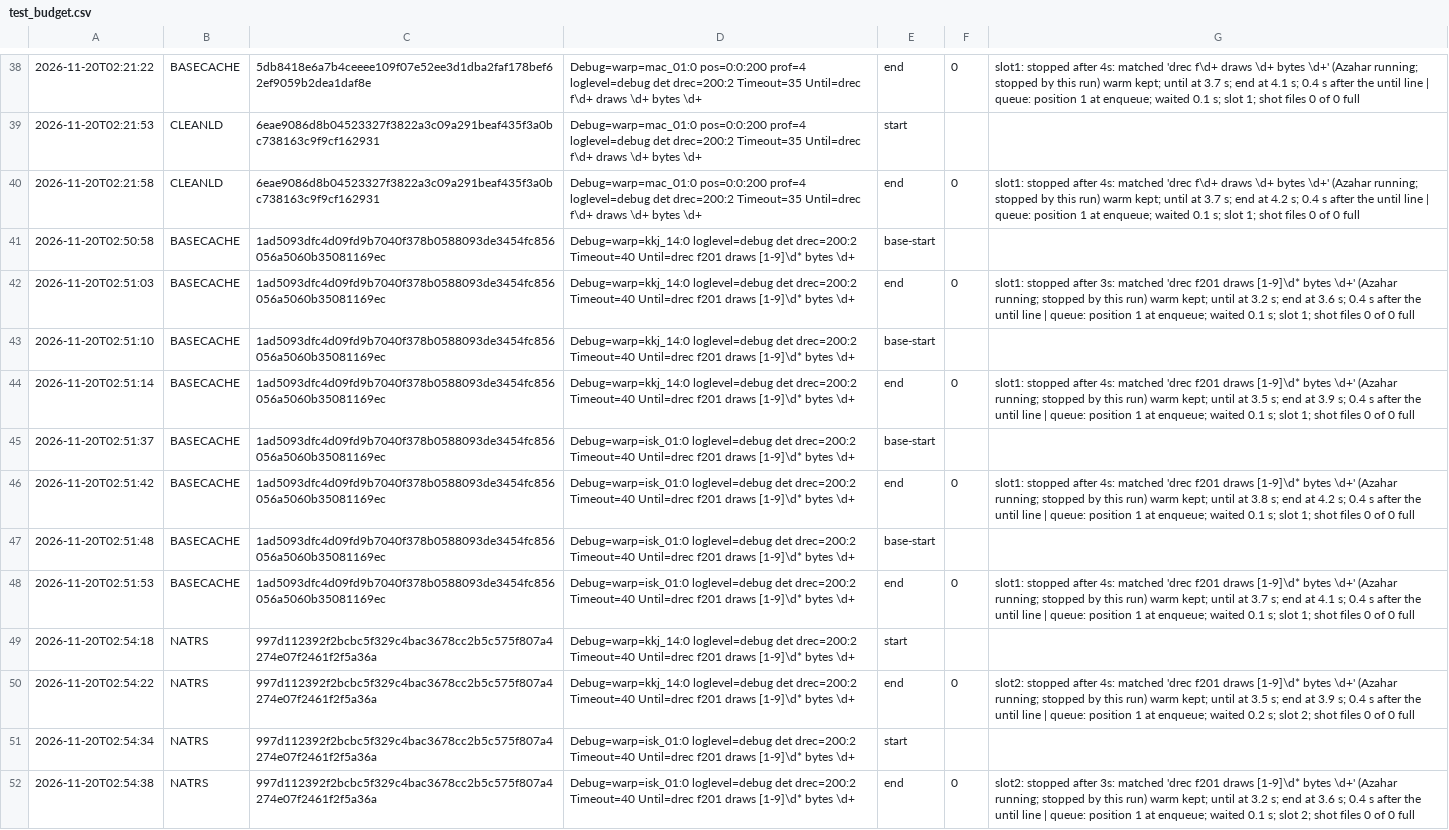
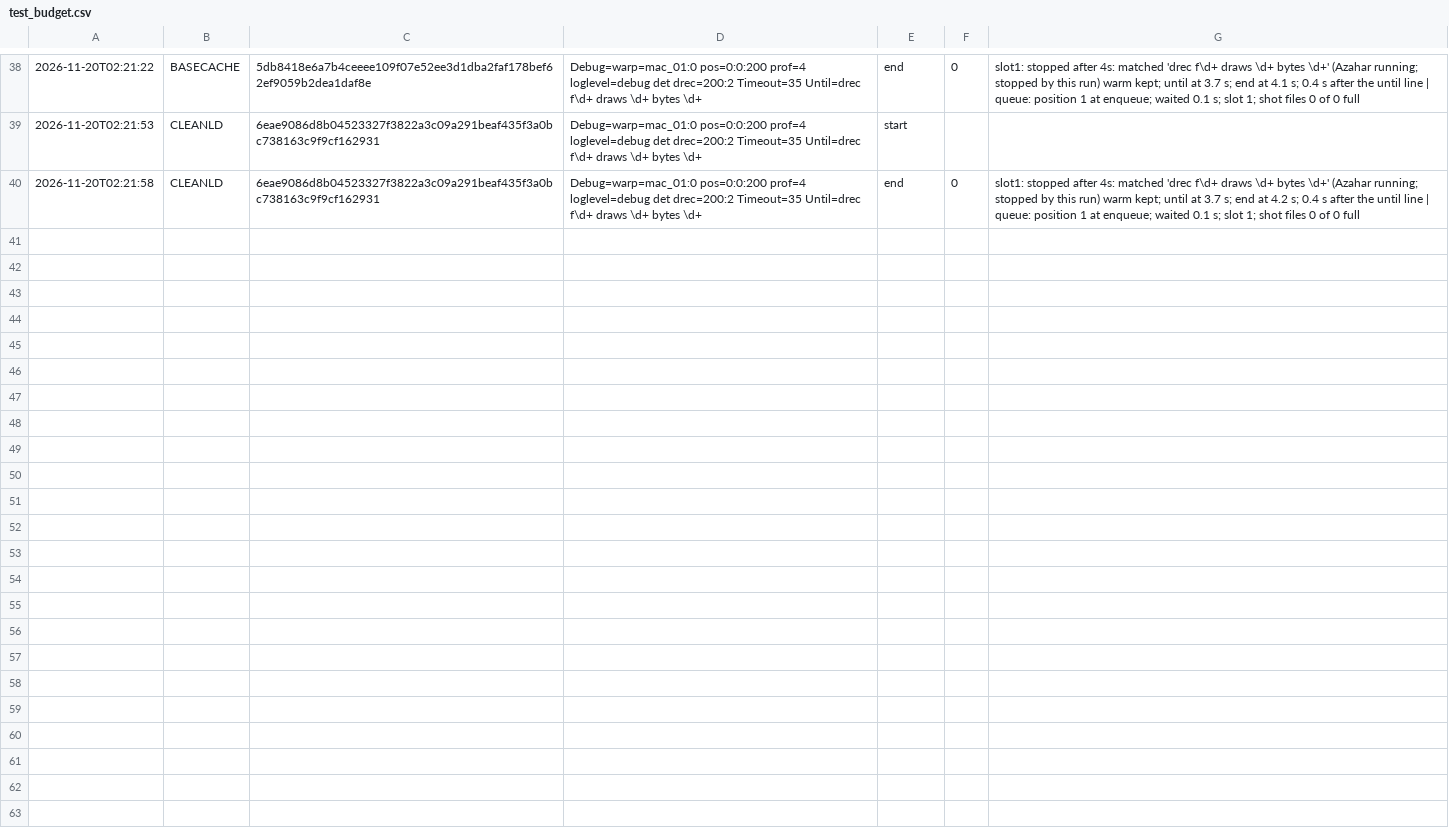
Before and after one commit to SilentMystification/papermario-3ds-port, a CSV file: 3ds/logs/test_budget.csv, drawn as a sheet; only a part is shown, gaps mark what is left out.

Commit message:
NATRS 2: gate. LOOP PASS (host PASS, build OK; kkj14_cgfx_drec 1/1 byte-equal; isk01_cgfx_drec 1/1 byte-equal); rngrun f31 pre in both logs; c0gate base calls 80 interp 32 state 23 (git archive 6404122ce1 source, main build3ds/pm_3ds.elf ELF); tip calls 75 interp 30 state 23 (worktree source, lane ELF build3ds/lane-NATRS/pm_3ds.elf); delta -5/-2/0. test_budget.csv reset to parent. Deletes ws_NATRS.md.

```diff
--- a/3ds/logs/test_budget.csv
+++ b/3ds/logs/test_budget.csv
@@ -40,13 +40 @@
 2026-11-20T02:21:58,CLEANLD,6eae9086d8b04523327f3822a3c09a291beaf435f3a0bc738163c9f9cf162931,Debug=warp=mac_01:0 pos=0:0:200 prof=4 loglevel=debug det drec=200:2 Timeout=35 Until=drec f\d+ draws \d+ bytes \d+,end,0,slot1: stopped after 4s: matched 'drec f\d+ draws \d+ bytes \d+' (Azahar running; stopped by this run) warm kept; until at 3.7 s; end at 4.2 s; 0.4 s after the until line | queue: position 1 at enqueue; waited 0.1 s; slot 1; shot files 0 of 0 full
-2026-11-20T02:50:58,BASECACHE,1ad5093dfc4d09fd9b7040f378b0588093de3454fc856056a5060b35081169ec,Debug=warp=kkj_14:0 loglevel=debug det drec=200:2 Timeout=40 Until=drec f201 draws [1-9]\d* bytes \d+,base-start,,
-2026-11-20T02:51:03,BASECACHE,1ad5093dfc4d09fd9b7040f378b0588093de3454fc856056a5060b35081169ec,Debug=warp=kkj_14:0 loglevel=debug det drec=200:2 Timeout=40 Until=drec f201 draws [1-9]\d* bytes \d+,end,0,slot1: stopped after 3s: matched 'drec f201 draws [1-9]\d* bytes \d+' (Azahar running; stopped by this run) warm kept; until at 3.2 s; end at 3.6 s; 0.4 s after the until line | queue: position 1 at enqueue; waited 0.1 s; slot 1; shot files 0 of 0 full
-2026-11-20T02:51:10,BASECACHE,1ad5093dfc4d09fd9b7040f378b0588093de3454fc856056a5060b35081169ec,Debug=warp=kkj_14:0 loglevel=debug det drec=200:2 Timeout=40 Until=drec f201 draws [1-9]\d* bytes \d+,base-start,,
-2026-11-20T02:51:14,BASECACHE,1ad5093dfc4d09fd9b7040f378b0588093de3454fc856056a5060b35081169ec,Debug=warp=kkj_14:0 loglevel=debug det drec=200:2 Timeout=40 Until=drec f201 draws [1-9]\d* bytes \d+,end,0,slot1: stopped after 4s: matched 'drec f201 draws [1-9]\d* bytes \d+' (Azahar running; stopped by this run) warm kept; until at 3.5 s; end at 3.9 s; 0.4 s after the until line | queue: position 1 at enqueue; waited 0.1 s; slot 1; shot files 0 of 0 full
-2026-11-20T02:51:37,BASECACHE,1ad5093dfc4d09fd9b7040f378b0588093de3454fc856056a5060b35081169ec,Debug=warp=isk_01:0 loglevel=debug det drec=200:2 Timeout=40 Until=drec f201 draws [1-9]\d* bytes \d+,base-start,,
-2026-11-20T02:51:42,BASECACHE,1ad5093dfc4d09fd9b7040f378b0588093de3454fc856056a5060b35081169ec,Debug=warp=isk_01:0 loglevel=debug det drec=200:2 Timeout=40 Until=drec f201 draws [1-9]\d* bytes \d+,end,0,slot1: stopped after 4s: matched 'drec f201 draws [1-9]\d* bytes \d+' (Azahar running; stopped by this run) warm kept; until at 3.8 s; end at 4.2 s; 0.4 s after the until line | queue: position 1 at enqueue; waited 0.1 s; slot 1; shot files 0 of 0 full
-2026-11-20T02:51:48,BASECACHE,1ad5093dfc4d09fd9b7040f378b0588093de3454fc856056a5060b35081169ec,Debug=warp=isk_01:0 loglevel=debug det drec=200:2 Timeout=40 Until=drec f201 draws [1-9]\d* bytes \d+,base-start,,
-2026-11-20T02:51:53,BASECACHE,1ad5093dfc4d09fd9b7040f378b0588093de3454fc856056a5060b35081169ec,Debug=warp=isk_01:0 loglevel=debug det drec=200:2 Timeout=40 Until=drec f201 draws [1-9]\d* bytes \d+,end,0,slot1: stopped after 4s: matched 'drec f201 draws [1-9]\d* bytes \d+' (Azahar running; stopped by this run) warm kept; until at 3.7 s; end at 4.1 s; 0.4 s after the until line | queue: position 1 at enqueue; waited 0.1 s; slot 1; shot files 0 of 0 full
-2026-11-20T02:54:18,NATRS,997d112392f2bcbc5f329c4bac3678cc2b5c575f807a4274e07f2461f2f5a36a,Debug=warp=kkj_14:0 loglevel=debug det drec=200:2 Timeout=40 Until=drec f201 draws [1-9]\d* bytes \d+,start,,
-2026-11-20T02:54:22,NATRS,997d112392f2bcbc5f329c4bac3678cc2b5c575f807a4274e07f2461f2f5a36a,Debug=warp=kkj_14:0 loglevel=debug det drec=200:2 Timeout=40 Until=drec f201 draws [1-9]\d* bytes \d+,end,0,slot2: stopped after 4s: matched 'drec f201 draws [1-9]\d* bytes \d+' (Azahar running; stopped by this run) warm kept; until at 3.5 s; end at 3.9 s; 0.4 s after the until line | queue: position 1 at enqueue; waited 0.2 s; slot 2; shot files 0 of 0 full
-2026-11-20T02:54:34,NATRS,997d112392f2bcbc5f329c4bac3678cc2b5c575f807a4274e07f2461f2f5a36a,Debug=warp=isk_01:0 loglevel=debug det drec=200:2 Timeout=40 Until=drec f201 draws [1-9]\d* bytes \d+,start,,
-2026-11-20T02:54:38,NATRS,997d112392f2bcbc5f329c4bac3678cc2b5c575f807a4274e07f2461f2f5a36a,Debug=warp=isk_01:0 loglevel=debug det drec=200:2 Timeout=40 Until=drec f201 draws [1-9]\d* bytes \d+,end,0,slot2: stopped after 3s: matched 'drec f201 draws [1-9]\d* bytes \d+' (Azahar running; stopped by this run) warm kept; until at 3.2 s; end at 3.6 s; 0.4 s after the until line | queue: position 1 at enqueue; waited 0.1 s; slot 2; shot files 0 of 0 full
```
Also changed, not shown: 2 other files.
